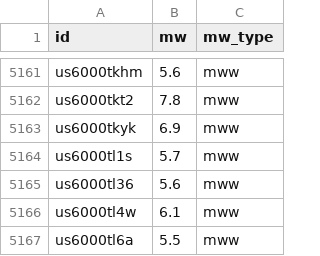
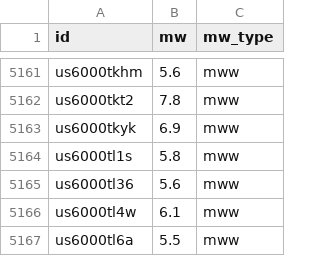
Before and after one commit to judithhubbard/earthquake-stats, a CSV file: pipeline/mw.csv, drawn as a sheet; only a part is shown, gaps mark what is left out.

```diff
--- a/pipeline/mw.csv
+++ b/pipeline/mw.csv
@@ -5163,3 +5163,3 @@ us6000tkt2,7.8,mww
 us6000tkyk,6.9,mww
-us6000tl1s,5.7,mww
+us6000tl1s,5.8,mww
 us6000tl36,5.6,mww
```
